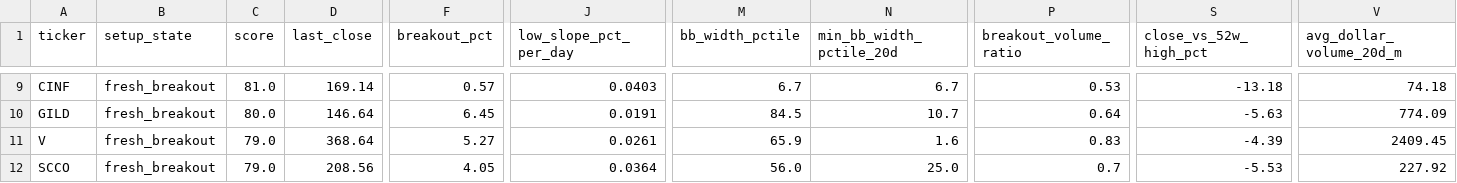
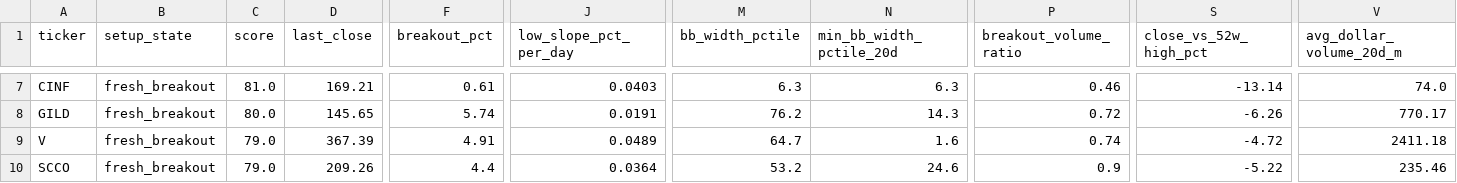
Before and after one commit to rohanptl/triangle_breakout_scanner, a CSV file: outputs/stock_triangle_scan_latest_filtered.csv, drawn as a sheet; only a part is shown, gaps mark what is left out; addresses are those after the commit; the diff covers the shown part only; the diff names each change by its address in the sheet, - before the commit and + after, or states it on an @@ line.

```diff
--- a/outputs/stock_triangle_scan_latest_filtered.csv
+++ b/outputs/stock_triangle_scan_latest_filtered.csv
-D7 (last_close): 169.14
+D7 (last_close): 169.21
-F7 (breakout_pct): 0.57
+F7 (breakout_pct): 0.61
-M7 (bb_width_pctile): 6.7
+M7 (bb_width_pctile): 6.3
-N7 (min_bb_width_pctile_20d): 6.7
+N7 (min_bb_width_pctile_20d): 6.3
-P7 (breakout_volume_ratio): 0.53
+P7 (breakout_volume_ratio): 0.46
-S7 (close_vs_52w_high_pct): -13.18
+S7 (close_vs_52w_high_pct): -13.14
-V7 (avg_dollar_volume_20d_m): 74.18
+V7 (avg_dollar_volume_20d_m): 74.0
-D8 (last_close): 146.64
+D8 (last_close): 145.65
-F8 (breakout_pct): 6.45
+F8 (breakout_pct): 5.74
-M8 (bb_width_pctile): 84.5
+M8 (bb_width_pctile): 76.2
-N8 (min_bb_width_pctile_20d): 10.7
+N8 (min_bb_width_pctile_20d): 14.3
-P8 (breakout_volume_ratio): 0.64
+P8 (breakout_volume_ratio): 0.72
-S8 (close_vs_52w_high_pct): -5.63
+S8 (close_vs_52w_high_pct): -6.26
-V8 (avg_dollar_volume_20d_m): 774.09
+V8 (avg_dollar_volume_20d_m): 770.17
-D9 (last_close): 368.64
+D9 (last_close): 367.39
-F9 (breakout_pct): 5.27
+F9 (breakout_pct): 4.91
-J9 (low_slope_pct_per_day): 0.0261
+J9 (low_slope_pct_per_day): 0.0489
-M9 (bb_width_pctile): 65.9
+M9 (bb_width_pctile): 64.7
-P9 (breakout_volume_ratio): 0.83
+P9 (breakout_volume_ratio): 0.74
-S9 (close_vs_52w_high_pct): -4.39
+S9 (close_vs_52w_high_pct): -4.72
-V9 (avg_dollar_volume_20d_m): 2409.45
+V9 (avg_dollar_volume_20d_m): 2411.18
-D10 (last_close): 208.56
+D10 (last_close): 209.26
-F10 (breakout_pct): 4.05
+F10 (breakout_pct): 4.4
-M10 (bb_width_pctile): 56.0
+M10 (bb_width_pctile): 53.2
-N10 (min_bb_width_pctile_20d): 25.0
+N10 (min_bb_width_pctile_20d): 24.6
-P10 (breakout_volume_ratio): 0.7
+P10 (breakout_volume_ratio): 0.9
-S10 (close_vs_52w_high_pct): -5.53
+S10 (close_vs_52w_high_pct): -5.22
-V10 (avg_dollar_volume_20d_m): 227.92
+V10 (avg_dollar_volume_20d_m): 235.46
```
Also changed, not shown: 1 added row, 4 removed rows and 54 edited cells elsewhere in this file, outputs/etf_triangle_scan_latest.csv, outputs/etf_triangle_scan_latest_filtered.csv, 2 other files.
